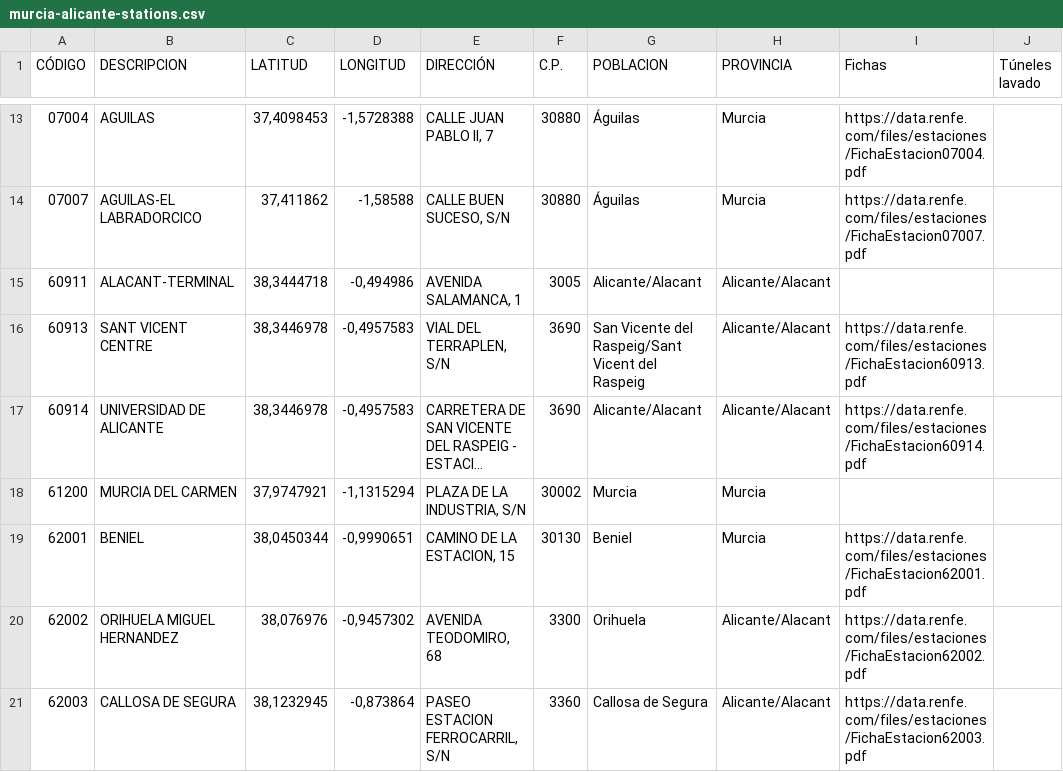
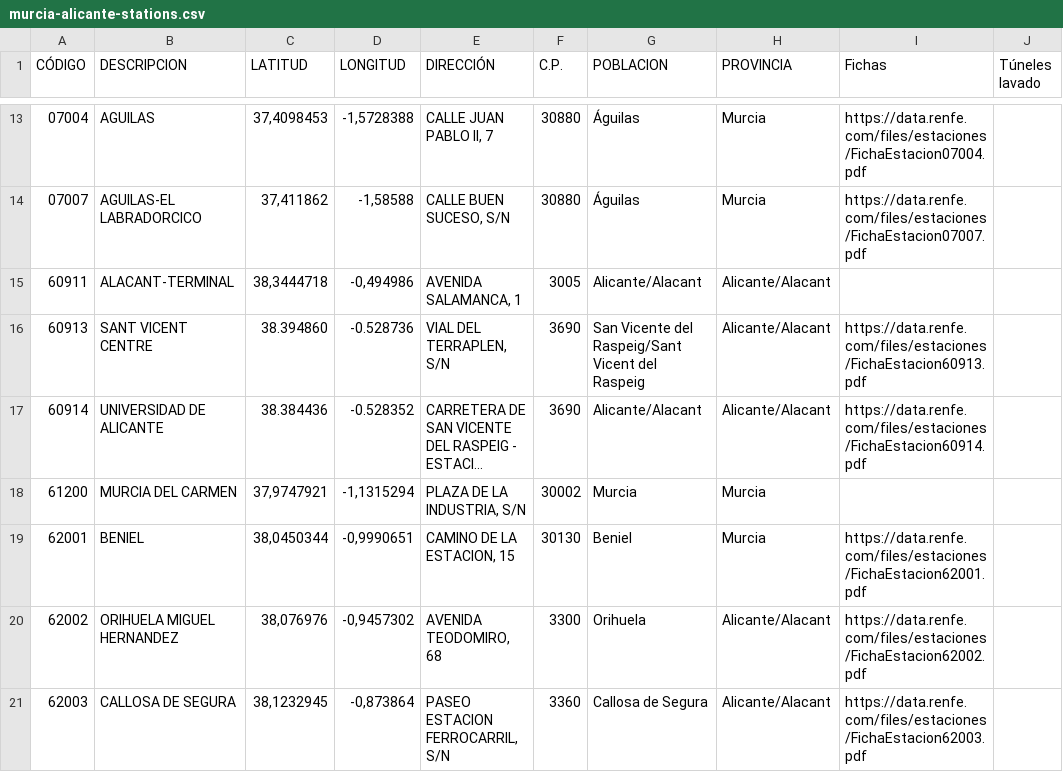
Before and after one commit to Raulrrp/tfg_cercanias_bajo_control, a CSV file: server/data_files/stations/murcia-alicante-stations.csv, drawn as a sheet; only a part is shown, gaps mark what is left out; long unchanged cells end in …; the diff names each change by its address in the sheet, - before the commit and + after, or states it on an @@ line.

```diff
--- a/server/data_files/stations/murcia-alicante-stations.csv
+++ b/server/data_files/stations/murcia-alicante-stations.csv
-C16 (LATITUD): 38,3446978
+C16 (LATITUD): 38.394860
-D16 (LONGITUD): -0,4957583
+D16 (LONGITUD): -0.528736
-C17 (LATITUD): 38,3446978
+C17 (LATITUD): 38.384436
-D17 (LONGITUD): -0,4957583
+D17 (LONGITUD): -0.528352
```
Also changed, not shown: server/data_files/stations/barcelona-stations.csv, server/data_files/stations/madrid-stations.csv, 1 other file.
